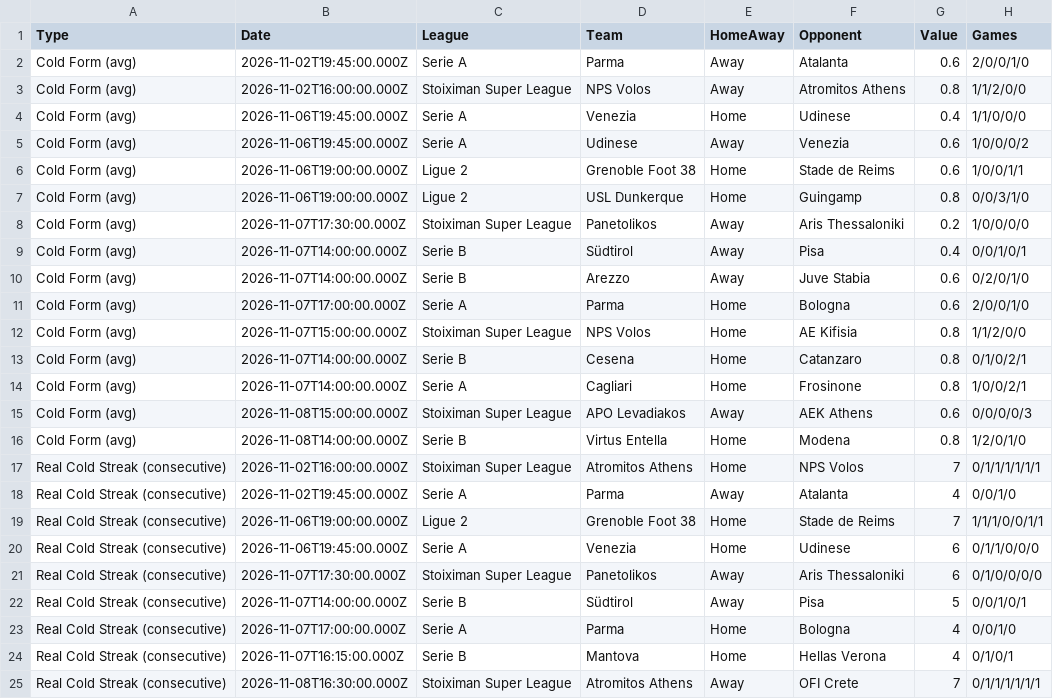
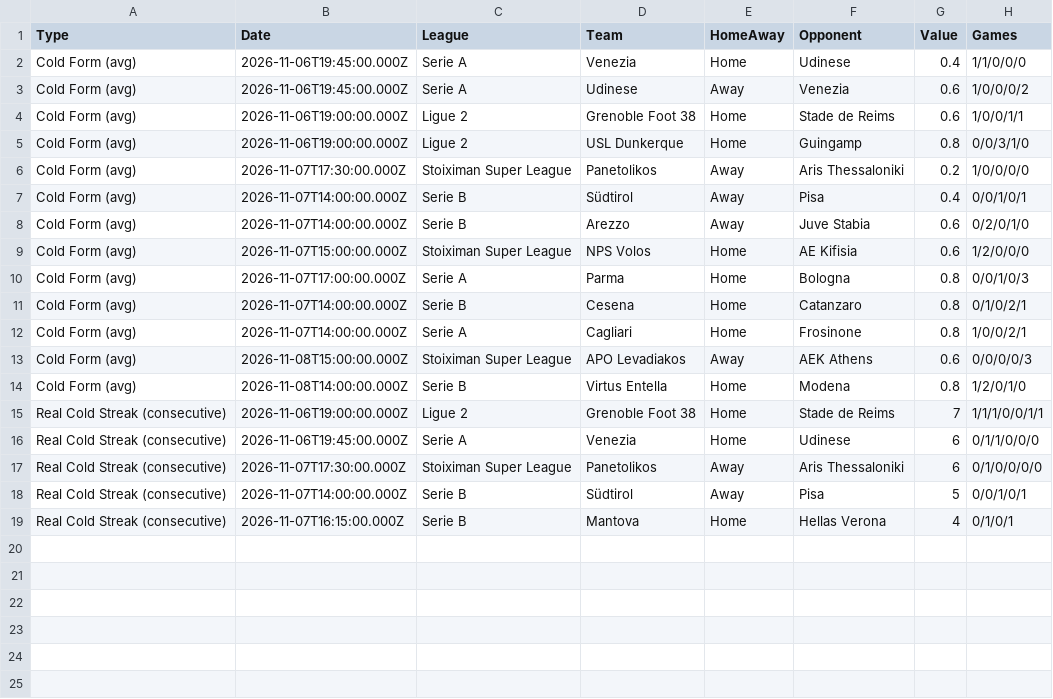
Before and after one commit to niibaboo/Under-Goals, a CSV file: docs/under-iq/scanners/cold_streak/cold_streak_predictions.csv, drawn as a sheet.

```diff
--- a/docs/under-iq/scanners/cold_streak/cold_streak_predictions.csv
+++ b/docs/under-iq/scanners/cold_streak/cold_streak_predictions.csv
@@ -1,4 +1,2 @@
 Type,Date,League,Team,HomeAway,Opponent,Value,Games
-Cold Form (avg),2026-11-02T19:45:00.000Z,Serie A,Parma,Away,Atalanta,0.6,2/0/0/1/0
-Cold Form (avg),2026-11-02T16:00:00.000Z,Stoiximan Super League,NPS Volos,Away,Atromitos Athens,0.8,1/1/2/0/0
 Cold Form (avg),2026-11-06T19:45:00.000Z,Serie A,Venezia,Home,Udinese,0.4,1/1/0/0/0
@@ -10,4 +8,4 @@ Cold Form (avg),2026-11-07T14:00:00.000Z,Serie B,Südtirol,Away,Pisa,0.4,0/0/1/0
 Cold Form (avg),2026-11-07T14:00:00.000Z,Serie B,Arezzo,Away,Juve Stabia,0.6,0/2/0/1/0
-Cold Form (avg),2026-11-07T17:00:00.000Z,Serie A,Parma,Home,Bologna,0.6,2/0/0/1/0
-Cold Form (avg),2026-11-07T15:00:00.000Z,Stoiximan Super League,NPS Volos,Home,AE Kifisia,0.8,1/1/2/0/0
+Cold Form (avg),2026-11-07T15:00:00.000Z,Stoiximan Super League,NPS Volos,Home,AE Kifisia,0.6,1/2/0/0/0
+Cold Form (avg),2026-11-07T17:00:00.000Z,Serie A,Parma,Home,Bologna,0.8,0/0/1/0/3
 Cold Form (avg),2026-11-07T14:00:00.000Z,Serie B,Cesena,Home,Catanzaro,0.8,0/1/0/2/1
@@ -16,4 +14,2 @@ Cold Form (avg),2026-11-08T15:00:00.000Z,Stoiximan Super League,APO Levadiakos,A
 Cold Form (avg),2026-11-08T14:00:00.000Z,Serie B,Virtus Entella,Home,Modena,0.8,1/2/0/1/0
-Real Cold Streak (consecutive),2026-11-02T16:00:00.000Z,Stoiximan Super League,Atromitos Athens,Home,NPS Volos,7,0/1/1/1/1/1/1
-Real Cold Streak (consecutive),2026-11-02T19:45:00.000Z,Serie A,Parma,Away,Atalanta,4,0/0/1/0
 Real Cold Streak (consecutive),2026-11-06T19:00:00.000Z,Ligue 2,Grenoble Foot 38,Home,Stade de Reims,7,1/1/1/0/0/1/1
@@ -22,4 +18,2 @@ Real Cold Streak (consecutive),2026-11-07T17:30:00.000Z,Stoiximan Super League,P
 Real Cold Streak (consecutive),2026-11-07T14:00:00.000Z,Serie B,Südtirol,Away,Pisa,5,0/0/1/0/1
-Real Cold Streak (consecutive),2026-11-07T17:00:00.000Z,Serie A,Parma,Home,Bologna,4,0/0/1/0
 Real Cold Streak (consecutive),2026-11-07T16:15:00.000Z,Serie B,Mantova,Home,Hellas Verona,4,0/1/0/1
-Real Cold Streak (consecutive),2026-11-08T16:30:00.000Z,Stoiximan Super League,Atromitos Athens,Away,OFI Crete,7,0/1/1/1/1/1/1
```
Also changed, not shown: docs/under-iq/scanners/team_under15/team_under15_predictions.csv, docs/under-iq/scanners/team_under25/team_under25_predictions.csv, 15 other files.
